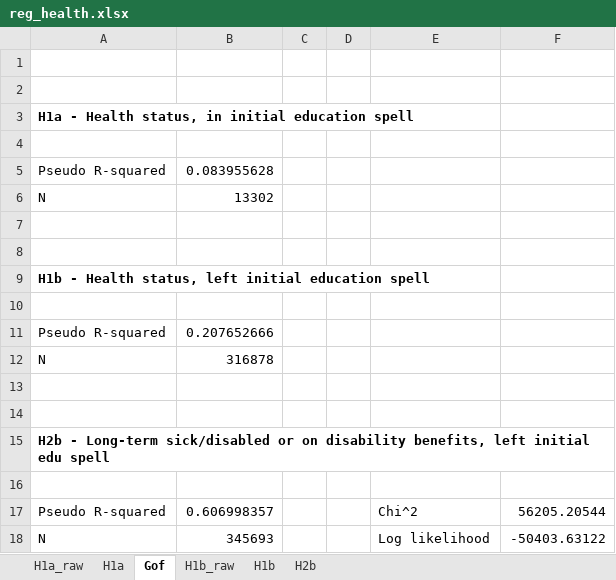
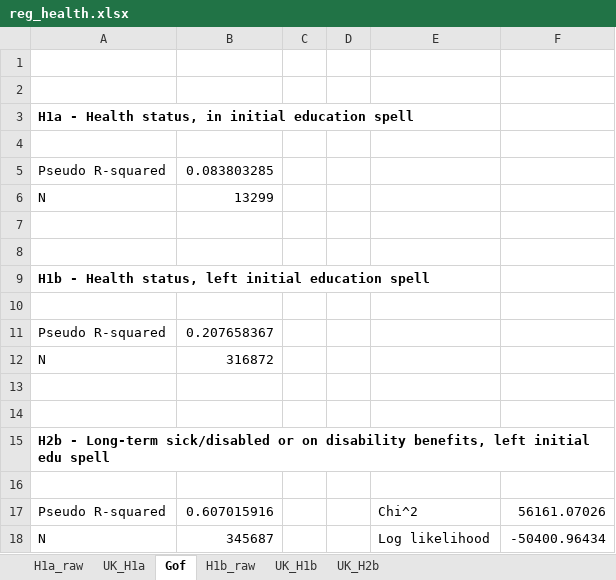
Before and after one commit to centreformicrosimulation/SimPaths, an Excel workbook: input/reg_health.xlsx, sheet Gof, drawn as a sheet; values as stored, in another font and other column widths than the file's, no borders; the diff names each change by its address in the sheet, - before the commit and + after, or states it on an @@ line.

```diff
--- a/input/reg_health.xlsx (sheet Gof)
+++ b/input/reg_health.xlsx (sheet Gof)
-sheet tab: H1a
+sheet tab: UK_H1a
-sheet tab: H1b
+sheet tab: UK_H1b
-sheet tab: H2b
+sheet tab: UK_H2b
-B5: 0.083955628
+B5: 0.083803285
-B6: 13302
+B6: 13299
-B11: 0.207652666
+B11: 0.207658367
-B12: 316878
+B12: 316872
-B17: 0.606998357
+B17: 0.607015916
-F17: 56205.20544
+F17: 56161.07026
-B18: 345693
+B18: 345687
-F18: -50403.63122
+F18: -50400.96434
```
Also changed, not shown: sheet UK_H1b, sheet UK_H1a, sheet UK_H2b, sheet H1a_raw, sheet H1b_raw, input/reg_employmentSelection.xlsx, input/reg_fertility.xlsx, 20 other files.
